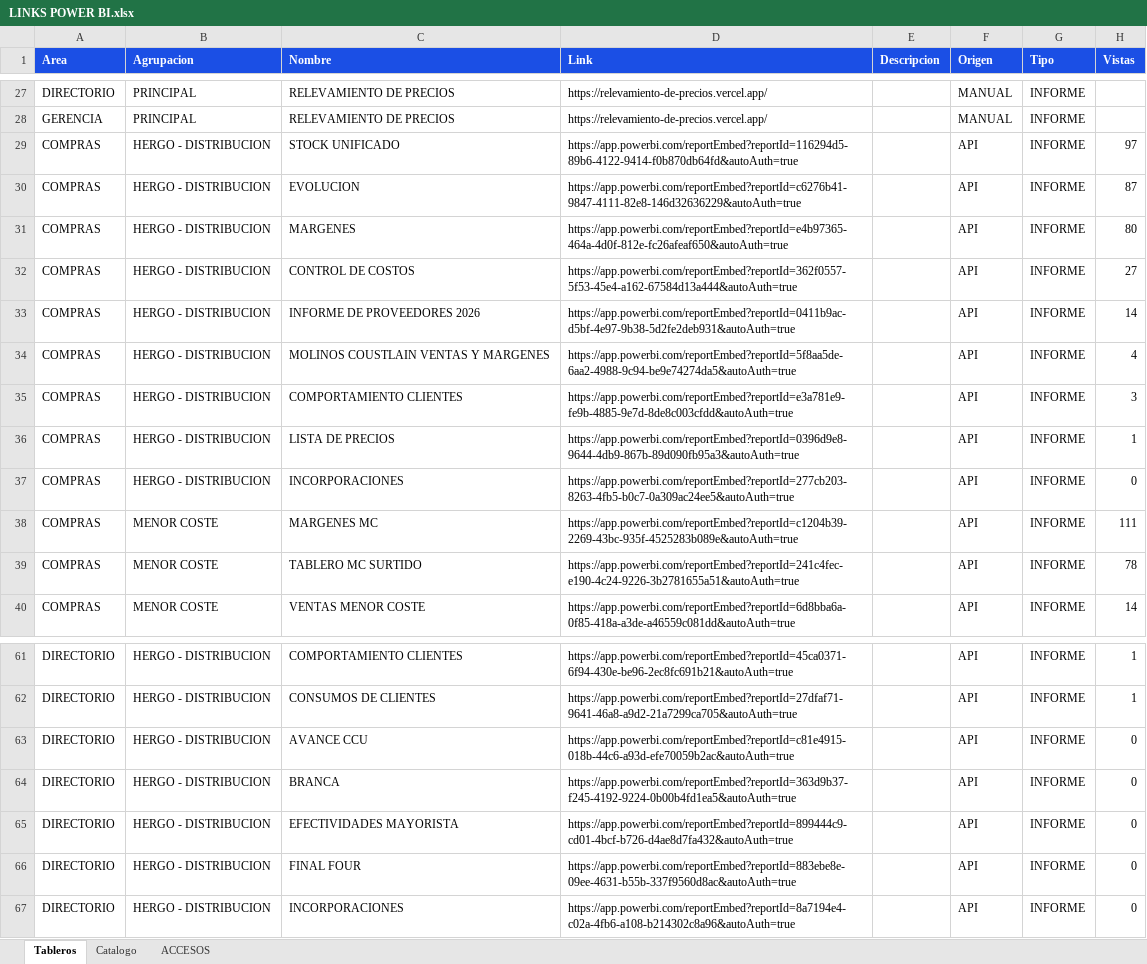
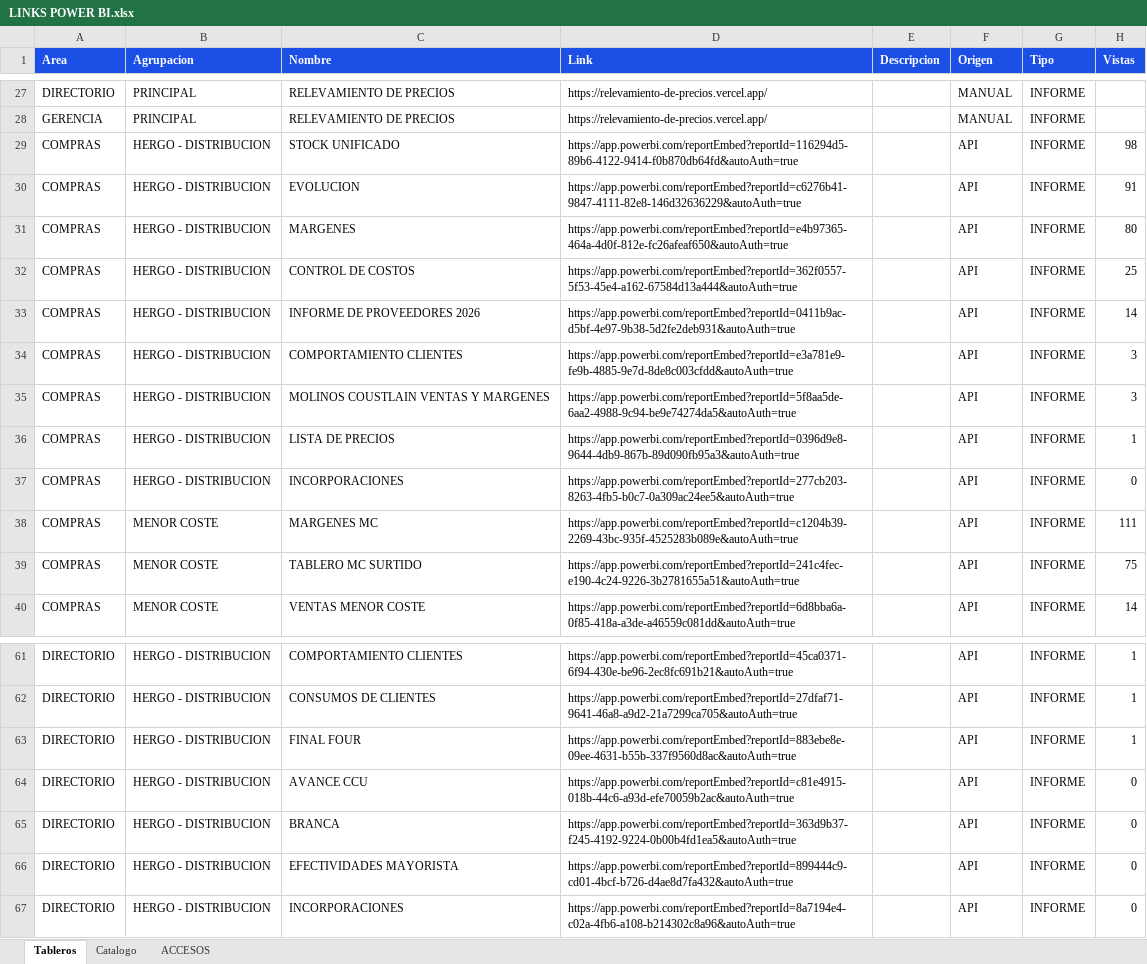
Before and after one commit to planeamientocomercialhergo-cyber/tableros-powerbi, an Excel workbook: LINKS POWER BI.xlsx, sheet Tableros, drawn as a sheet; only a part is shown, gaps mark what is left out; values as stored, in another font and other column widths than the file's, no borders; removed rows and columns are numbered as before the commit, all else as after; the diff covers the shown part only; the diff names each change by its address in the sheet, - before the commit and + after, or states it on an @@ line.

Commit message:
Actualizo tableros (2026-10-14 07:38) - 120 informes de Power BI y 27 links a mano

```diff
--- a/LINKS POWER BI.xlsx (sheet Tableros)
+++ b/LINKS POWER BI.xlsx (sheet Tableros)
-H29 (Vistas): 97
+H29 (Vistas): 98
-H30 (Vistas): 87
+H30 (Vistas): 91
-H32 (Vistas): 27
+H32 (Vistas): 25
-row 34: COMPRAS | HERGO - DISTRIBUCION | MOLINOS COUSTLAIN VENTAS Y MARGENES | https://app.powerbi.com/reportEmbed?reportId=5f8aa5de-6aa2-4988-9c94-be9e74274da5&autoAuth=true |  | API | INFORME | 4
+row 35: COMPRAS | HERGO - DISTRIBUCION | MOLINOS COUSTLAIN VENTAS Y MARGENES | https://app.powerbi.com/reportEmbed?reportId=5f8aa5de-6aa2-4988-9c94-be9e74274da5&autoAuth=true |  | API | INFORME | 3
-H39 (Vistas): 78
+H39 (Vistas): 75
+row 63: DIRECTORIO | HERGO - DISTRIBUCION | FINAL FOUR | https://app.powerbi.com/reportEmbed?reportId=883ebe8e-09ee-4631-b55b-337f9560d8ac&autoAuth=true |  | API | INFORME | 1
-row 66: DIRECTORIO | HERGO - DISTRIBUCION | FINAL FOUR | https://app.powerbi.com/reportEmbed?reportId=883ebe8e-09ee-4631-b55b-337f9560d8ac&autoAuth=true |  | API | INFORME | 0
```
Also changed, not shown: 4 added rows, 3 removed rows and 30 edited cells elsewhere in this sheet, sheet ACCESOS, sheet Catalogo.
